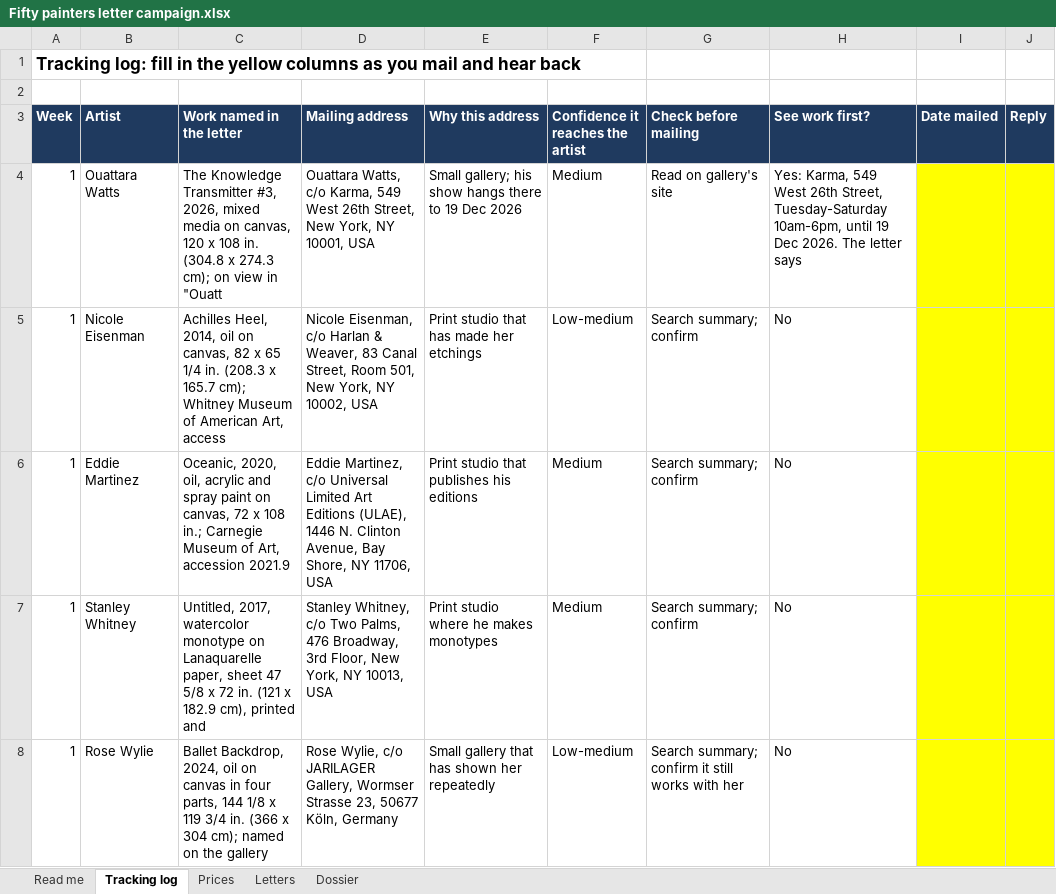
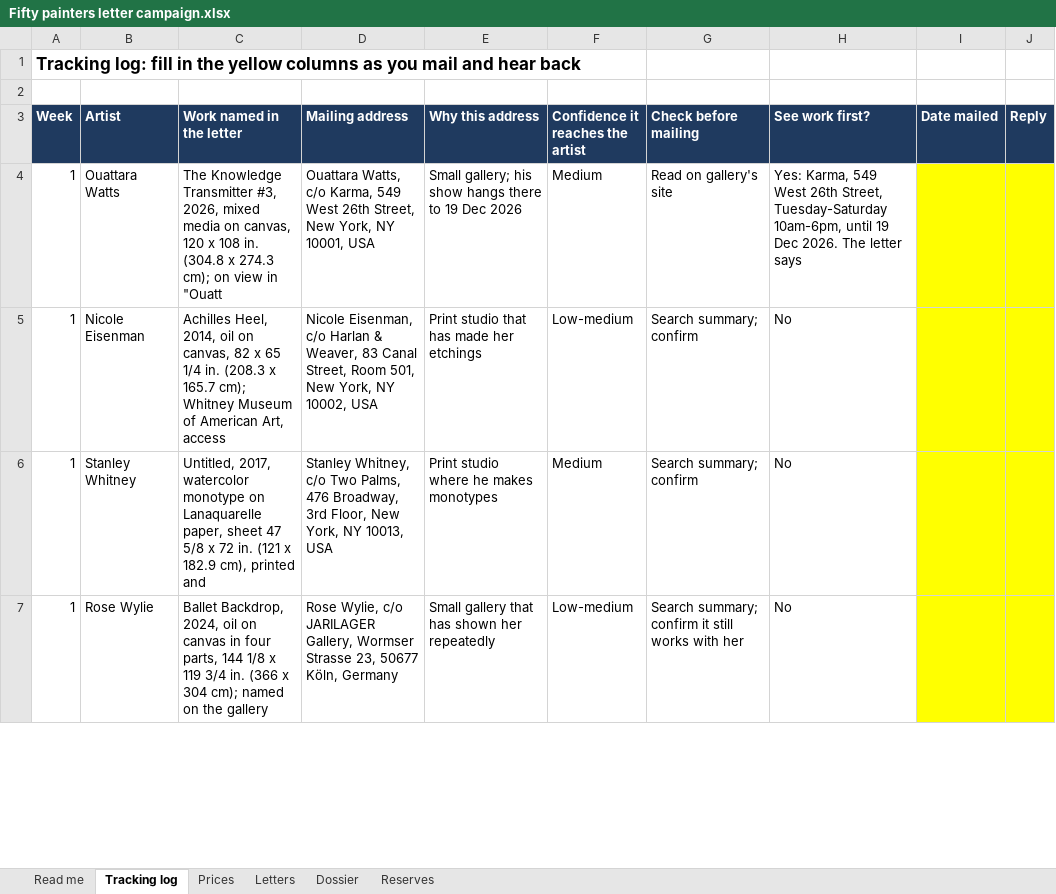
Before and after one commit to andrevschlatter/Django-To-Do-list-with-user-authentication, an Excel workbook: reports/Fifty painters letter campaign.xlsx, sheet Tracking log, drawn as a sheet; only a part is shown; values as stored, in another font and other column widths than the file's, no borders; removed rows and columns are numbered as before the commit, all else as after; the diff covers the shown part only; the diff names each change by its address in the sheet, - before the commit and + after, or states it on an @@ line.

```diff
--- a/reports/Fifty painters letter campaign.xlsx (sheet Tracking log)
+++ b/reports/Fifty painters letter campaign.xlsx (sheet Tracking log)
+sheet tab: Reserves
-row 6: 1 | Eddie Martinez | Oceanic, 2020, oil, acrylic and spray paint on canvas, 72 x 108 in.; Carnegie Museum of Art, accession 2021.9 | Eddie Martinez, c/o Universal Limited Art Editions (ULAE), 1446 N. Clinton Avenue, Bay Shore, NY 11706, USA | Print studio that publishes his editions | Medium | Search summary; confirm | No
```
Also changed, not shown: 7 added rows, 6 removed rows and 5 edited cells elsewhere in this sheet, sheet Prices, sheet Dossier, sheet Letters, sheet Read me, 4 other files.
